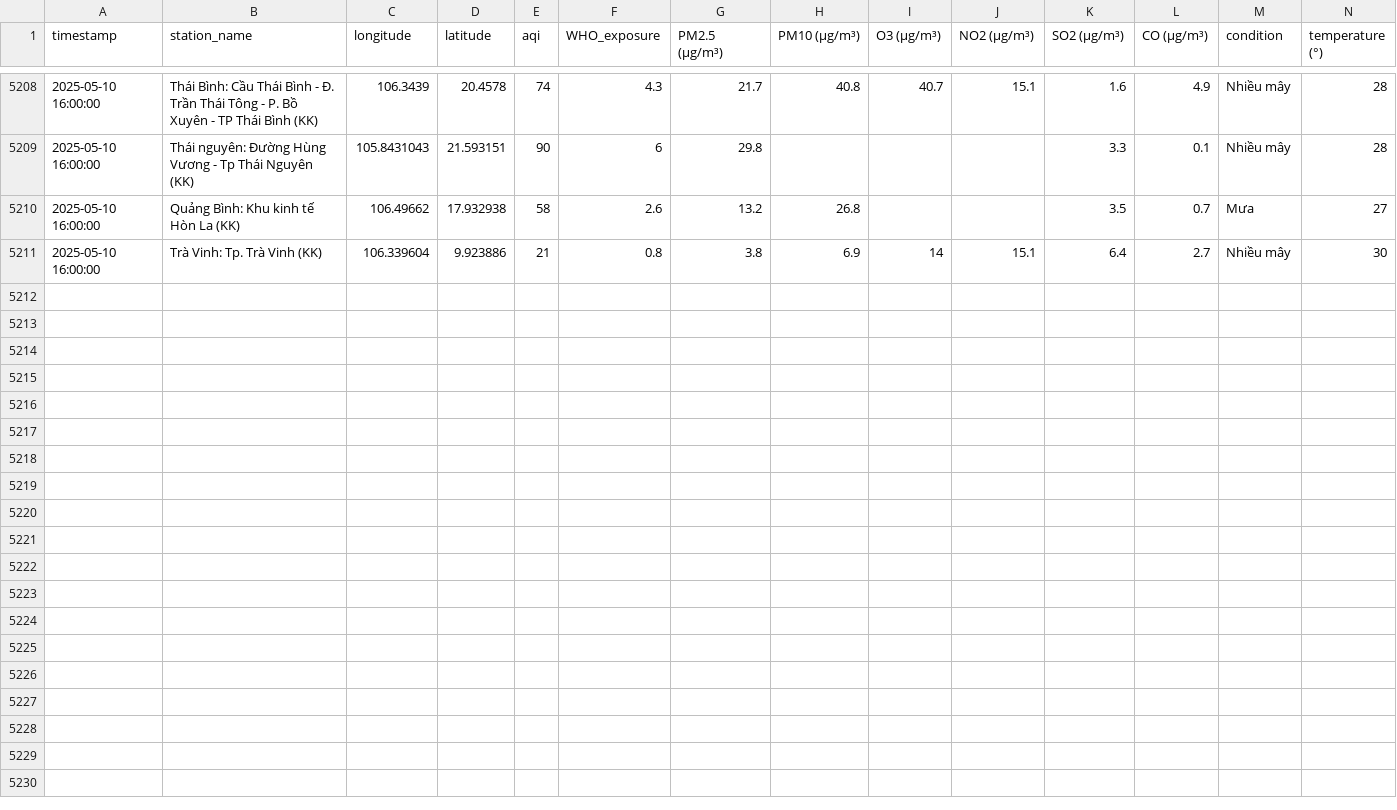
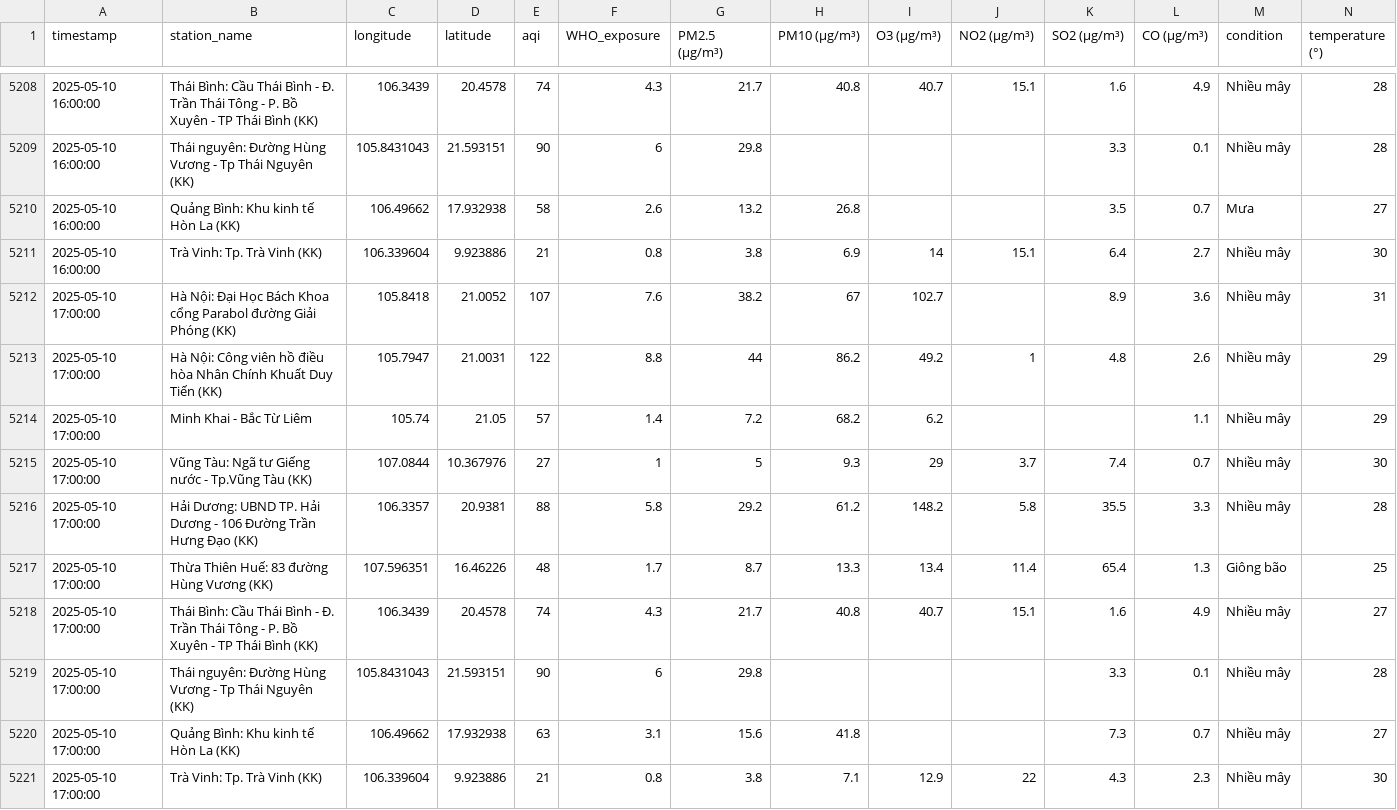
Before and after one commit to tyl1312/Air-Quality, a CSV file: air_quality.csv, drawn as a sheet; only a part is shown, gaps mark what is left out; rows hold the shown columns only; the diff names each change by its address in the sheet, - before the commit and + after, or states it on an @@ line.

```diff
--- a/air_quality.csv
+++ b/air_quality.csv
+row 5212: 2025-05-10 17:00:00 | Hà Nội: Đại Học Bách Khoa cổng Parabol đường Giải Phóng (KK) | 105.8418 | 21.0052 | 107 | 7.6 | 38.2 | 67 | 102.7 |  | 8.9 | 3.6 | Nhiều mây | 31
+row 5213: 2025-05-10 17:00:00 | Hà Nội: Công viên hồ điều hòa Nhân Chính Khuất Duy Tiến (KK) | 105.7947 | 21.0031 | 122 | 8.8 | 44 | 86.2 | 49.2 | 1 | 4.8 | 2.6 | Nhiều mây | 29
+row 5214: 2025-05-10 17:00:00 | Minh Khai - Bắc Từ Liêm | 105.74 | 21.05 | 57 | 1.4 | 7.2 | 68.2 | 6.2 |  |  | 1.1 | Nhiều mây | 29
+row 5215: 2025-05-10 17:00:00 | Vũng Tàu: Ngã tư Giếng nước - Tp.Vũng Tàu (KK) | 107.0844 | 10.367976 | 27 | 1 | 5 | 9.3 | 29 | 3.7 | 7.4 | 0.7 | Nhiều mây | 30
+row 5216: 2025-05-10 17:00:00 | Hải Dương: UBND TP. Hải Dương - 106 Đường Trần Hưng Đạo (KK) | 106.3357 | 20.9381 | 88 | 5.8 | 29.2 | 61.2 | 148.2 | 5.8 | 35.5 | 3.3 | Nhiều mây | 28
+row 5217: 2025-05-10 17:00:00 | Thừa Thiên Huế: 83 đường Hùng Vương (KK) | 107.596351 | 16.46226 | 48 | 1.7 | 8.7 | 13.3 | 13.4 | 11.4 | 65.4 | 1.3 | Giông bão | 25
+row 5218: 2025-05-10 17:00:00 | Thái Bình: Cầu Thái Bình - Đ. Trần Thái Tông - P. Bồ Xuyên - TP Thái Bình (KK) | 106.3439 | 20.4578 | 74 | 4.3 | 21.7 | 40.8 | 40.7 | 15.1 | 1.6 | 4.9 | Nhiều mây | 27
+row 5219: 2025-05-10 17:00:00 | Thái nguyên: Đường Hùng Vương - Tp Thái Nguyên (KK) | 105.8431043 | 21.593151 | 90 | 6 | 29.8 |  |  |  | 3.3 | 0.1 | Nhiều mây | 28
+row 5220: 2025-05-10 17:00:00 | Quảng Bình: Khu kinh tế Hòn La (KK) | 106.49662 | 17.932938 | 63 | 3.1 | 15.6 | 41.8 |  |  | 7.3 | 0.7 | Nhiều mây | 27
+row 5221: 2025-05-10 17:00:00 | Trà Vinh: Tp. Trà Vinh (KK) | 106.339604 | 9.923886 | 21 | 0.8 | 3.8 | 7.1 | 12.9 | 22 | 4.3 | 2.3 | Nhiều mây | 30
```
